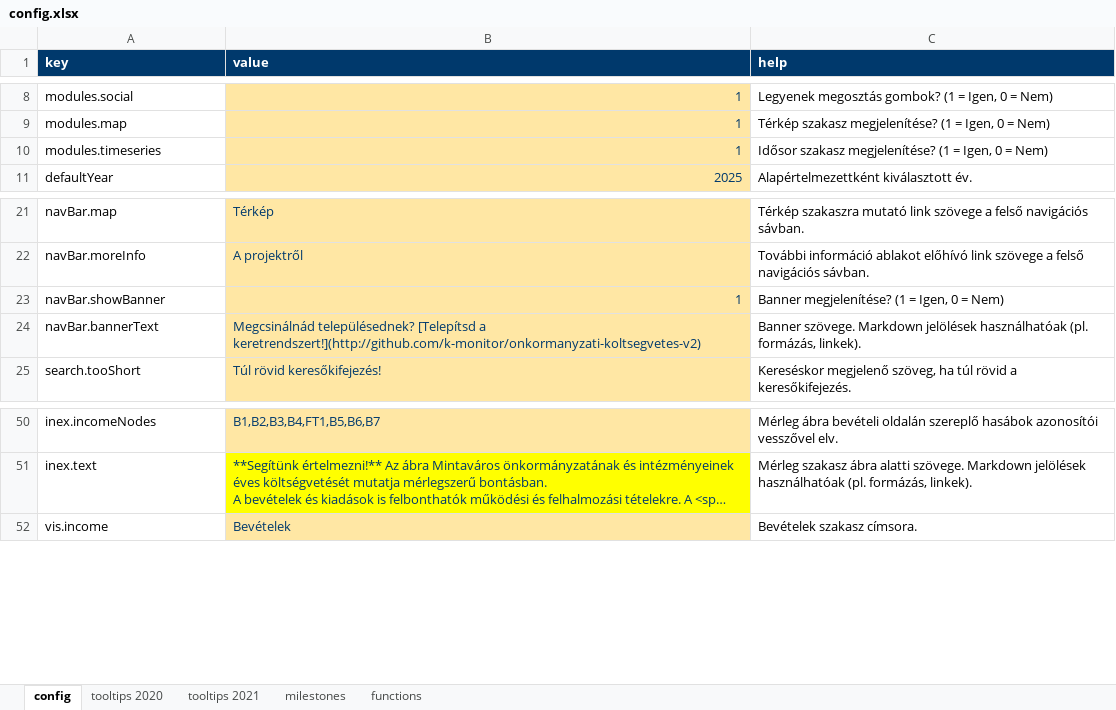
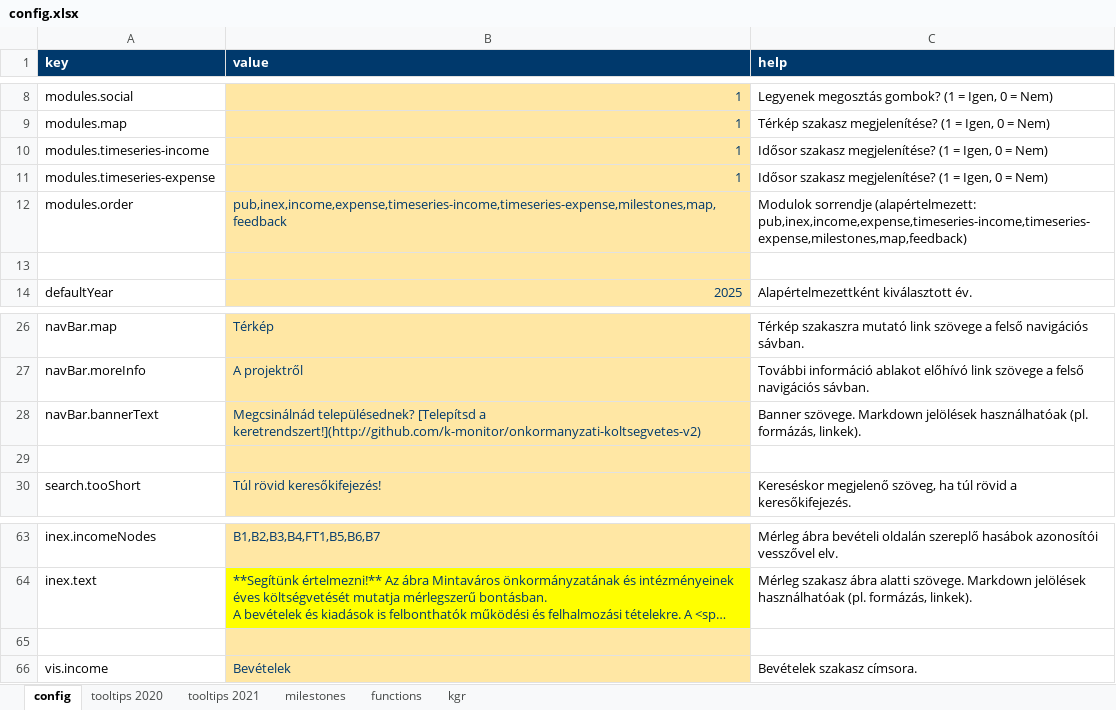
Before and after one commit to k-monitor/onkormanyzati-koltsegvetes-v2, an Excel workbook: input/config.xlsx, sheet config, drawn as a sheet; only a part is shown, gaps mark what is left out; long unchanged cells end in …; values as stored, in another font and other column widths than the file's, no borders; the diff covers the shown part only; the diff names each change by its address in the sheet, - before the commit and + after, or states it on an @@ line.

Commit message:
format default config

```diff
--- a/input/config.xlsx (sheet config)
+++ b/input/config.xlsx (sheet config)
+sheet tab: kgr
-A10 (key): modules.timeseries
+A10 (key): modules.timeseries-income
+row 11: modules.timeseries-expense | 1 | Idősor szakasz megjelenítése? (1 = Igen, 0 = Nem)
+row 12: modules.order | pub,inex,income,expense,timeseries-income,timeseries-expense,milestones,map,feedback | Modulok sorrendje (alapértelmezett: pub,inex,income,expense,timeseries-income,timeseries-expense,milestones,map,feedback)
+row 13: (empty)
@@ row 23 moved to row 22: navBar.showBanner @@
+row 29: (empty)
+row 65: (empty)
```
Also changed, not shown: 28 added rows, 2 removed rows and 3 edited cells elsewhere in this sheet.
